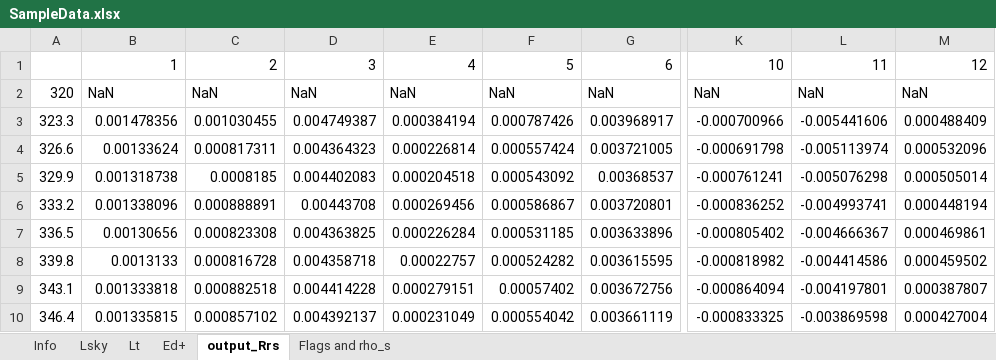
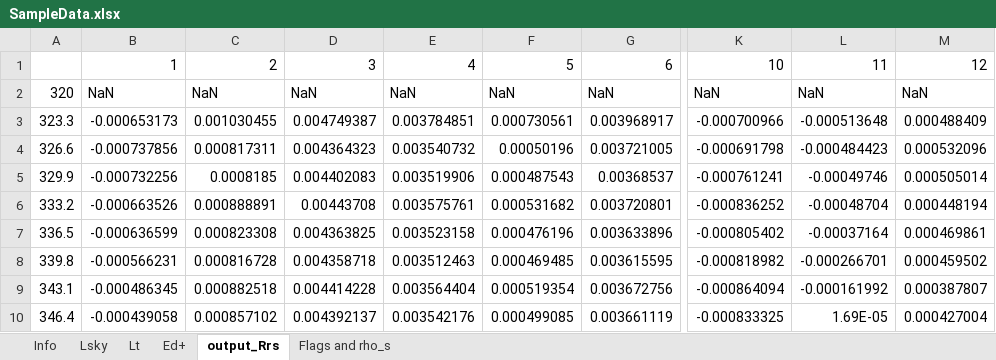
Before and after one commit to StefanSimis/rflex_fingerprint, an Excel workbook: sample data/SampleData.xlsx, sheet output_Rrs, drawn as a sheet; only a part is shown, gaps mark what is left out; values as stored, in another font and other column widths than the file's, no borders; the diff covers the shown part only; the diff names each change by its address in the sheet, - before the commit and + after, or states it on an @@ line.

```diff
--- a/sample data/SampleData.xlsx (sheet output_Rrs)
+++ b/sample data/SampleData.xlsx (sheet output_Rrs)
-B3: 0.001478356
+B3: -0.000653173
-E3: 0.000384194
+E3: 0.003784851
-F3: 0.000787426
+F3: 0.000730561
-L3: -0.005441606
+L3: -0.000513648
-B4: 0.00133624
+B4: -0.000737856
-E4: 0.000226814
+E4: 0.003540732
-F4: 0.000557424
+F4: 0.00050196
-L4: -0.005113974
+L4: -0.000484423
-B5: 0.001318738
+B5: -0.000732256
-E5: 0.000204518
+E5: 0.003519906
-F5: 0.000543092
+F5: 0.000487543
-L5: -0.005076298
+L5: -0.00049746
-B6: 0.001338096
+B6: -0.000663526
-E6: 0.000269456
+E6: 0.003575761
-F6: 0.000586867
+F6: 0.000531682
-L6: -0.004993741
+L6: -0.00048704
-B7: 0.00130656
+B7: -0.000636599
-E7: 0.000226284
+E7: 0.003523158
-F7: 0.000531185
+F7: 0.000476196
-L7: -0.004666367
+L7: -0.00037164
-B8: 0.0013133
+B8: -0.000566231
-E8: 0.00022757
+E8: 0.003512463
-F8: 0.000524282
+F8: 0.000469485
-L8: -0.004414586
+L8: -0.000266701
-B9: 0.001333818
+B9: -0.000486345
-E9: 0.000279151
+E9: 0.003564404
-F9: 0.00057402
+F9: 0.000519354
-L9: -0.004197801
+L9: -0.000161992
-B10: 0.001335815
+B10: -0.000439058
-E10: 0.000231049
+E10: 0.003542176
-F10: 0.000554042
+F10: 0.000499085
-L10: -0.003869598
+L10: 1.69E-05
```
Also changed, not shown: 767 edited cells elsewhere in this sheet, sheet Flags and rho_s, charts or pictures, 4 other files.
